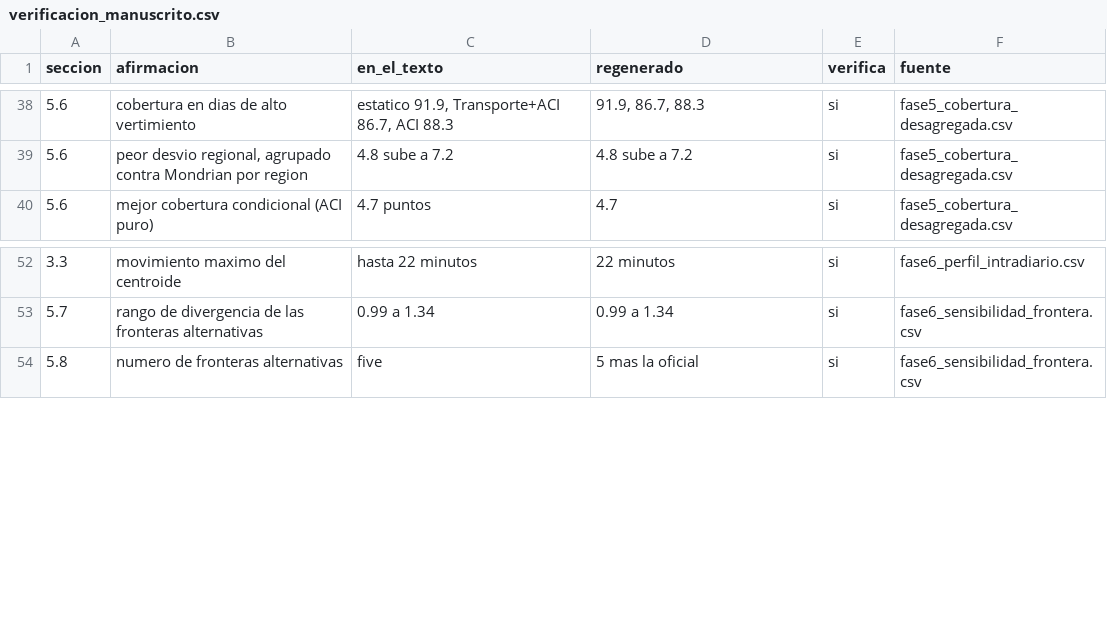
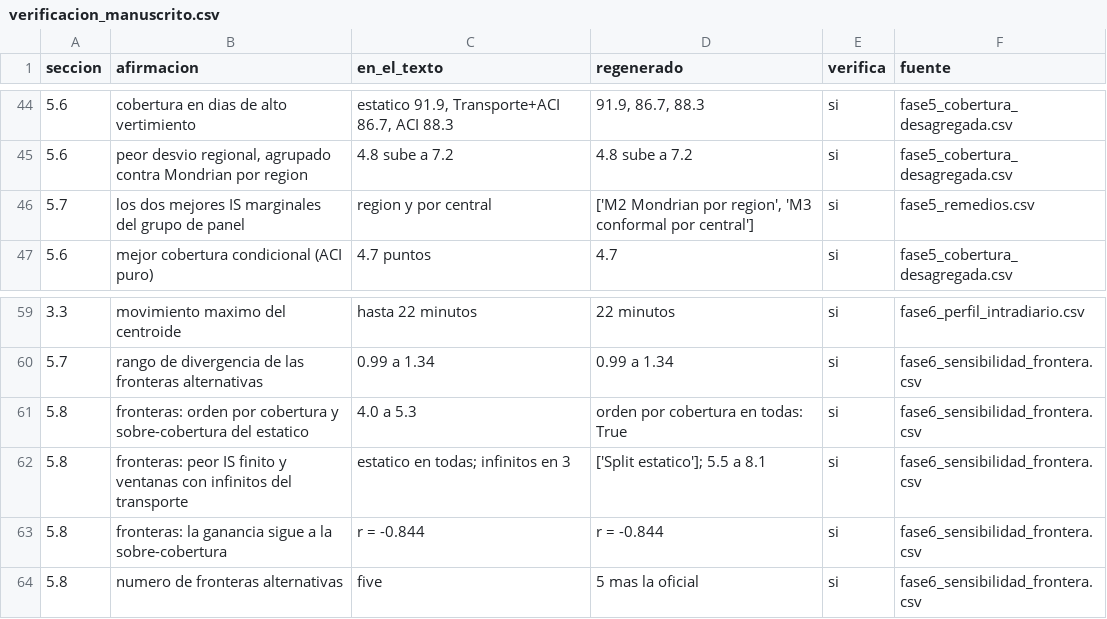
Before and after one commit to Pablosebastian-reyes/curtailmentiq-research, a CSV file: resultados/verificacion_manuscrito.csv, drawn as a sheet; only a part is shown, gaps mark what is left out; the diff covers the shown part only; the diff names each change by its address in the sheet, - before the commit and + after, or states it on an @@ line.

```diff
--- a/resultados/verificacion_manuscrito.csv
+++ b/resultados/verificacion_manuscrito.csv
+row 46: 5.7 | los dos mejores IS marginales del grupo de panel | region y por central | ['M2 Mondrian por region', 'M3 conformal por central'] | si | fase5_remedios.csv
+row 61: 5.8 | fronteras: orden por cobertura y sobre-cobertura del estatico | 4.0 a 5.3 | orden por cobertura en todas: True | si | fase6_sensibilidad_frontera.csv
+row 62: 5.8 | fronteras: peor IS finito y ventanas con infinitos del transporte | estatico en todas; infinitos en 3 | ['Split estatico']; 5.5 a 8.1 | si | fase6_sensibilidad_frontera.csv
+row 63: 5.8 | fronteras: la ganancia sigue a la sobre-cobertura | r = -0.844 | r = -0.844 | si | fase6_sensibilidad_frontera.csv
```
Also changed, not shown: 6 added rows and 31 edited cells elsewhere in this file, resultados/fase0/fase0_tabla_por_modelo.csv, resultados/fase1/hiperparametros.csv, 55 other files.
